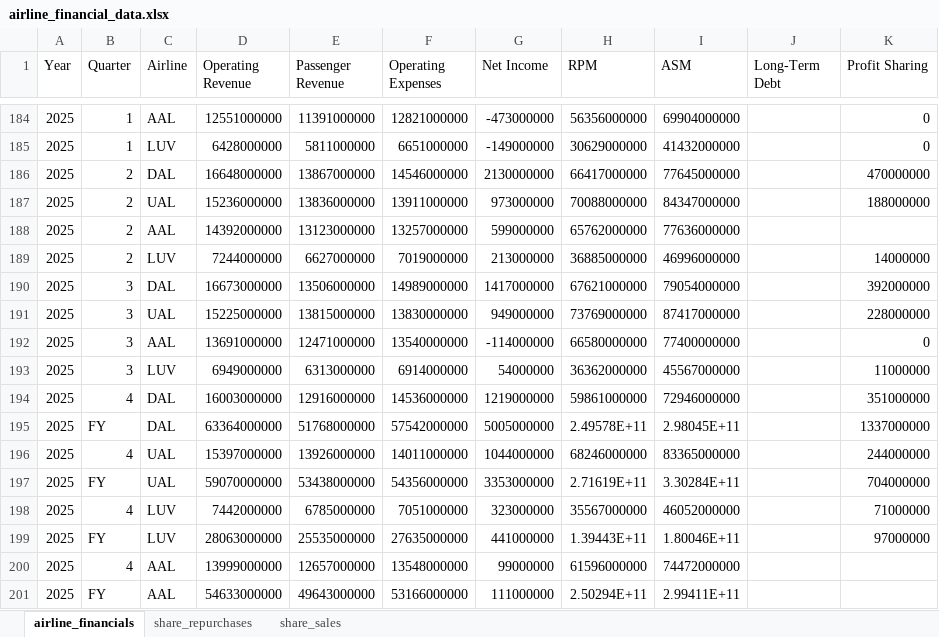
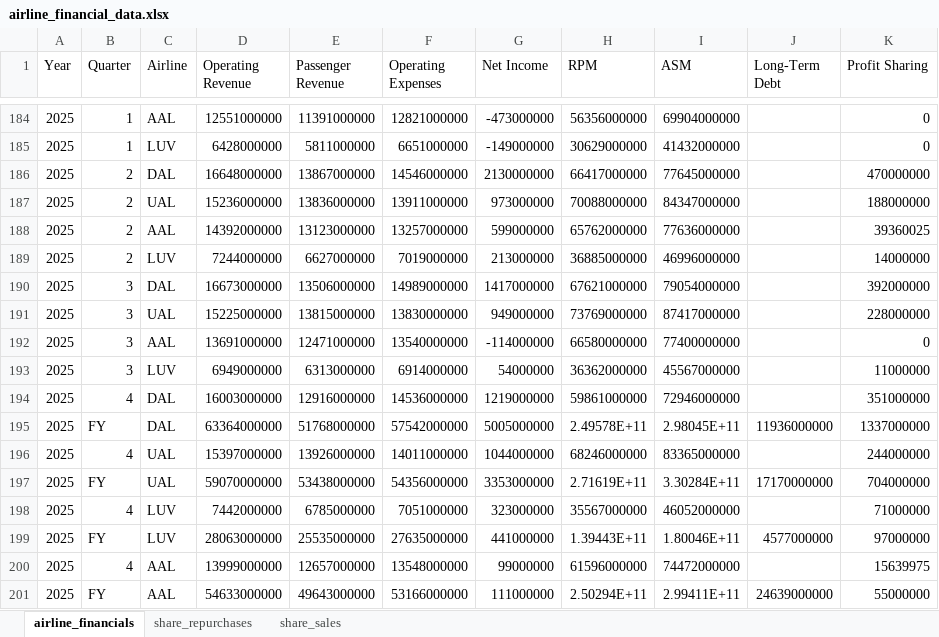
Before and after one commit to mtricanowicz/airline_financials, an Excel workbook: airline_financial_data.xlsx, sheet airline_financials, drawn as a sheet; only a part is shown, gaps mark what is left out; values as stored, in another font and other column widths than the file's, no borders; the diff names each change by its address in the sheet, - before the commit and + after, or states it on an @@ line.

Commit message:
Adds remaining metrics and FY insights for 2025 from 10-K annual filings for all airlines. Adds callout of resumption of share repurchases if applicable.

```diff
--- a/airline_financial_data.xlsx (sheet airline_financials)
+++ b/airline_financial_data.xlsx (sheet airline_financials)
-K188 (Profit Sharing): (empty)
+K188 (Profit Sharing): 39360025
-J195 (Long-Term Debt): (empty)
+J195 (Long-Term Debt): 11936000000
-J197 (Long-Term Debt): (empty)
+J197 (Long-Term Debt): 17170000000
-J199 (Long-Term Debt): (empty)
+J199 (Long-Term Debt): 4577000000
-K200 (Profit Sharing): (empty)
+K200 (Profit Sharing): 15639975
-J201 (Long-Term Debt): (empty)
+J201 (Long-Term Debt): 24639000000
-K201 (Profit Sharing): (empty)
+K201 (Profit Sharing): 55000000
```
Also changed, not shown: 5 other files.
